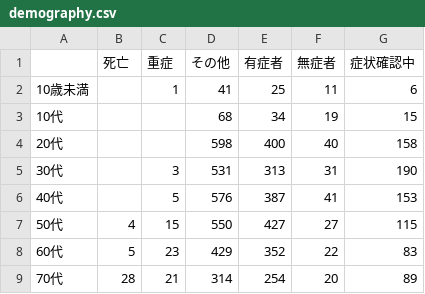
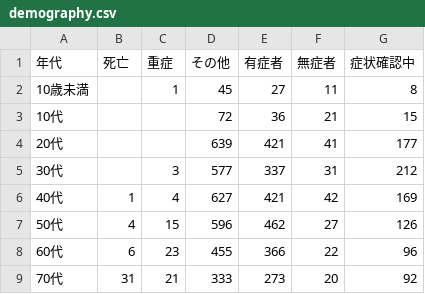
Before and after one commit to kaz-ogiwara/covid19, a CSV file: data/demography.csv, drawn as a sheet; only a part is shown; the diff covers the shown part only.

```diff
--- a/data/demography.csv
+++ b/data/demography.csv
@@ -1,9 +1,9 @@
-,死亡,重症,その他,有症者,無症者,症状確認中
-10歳未満,,1,41,25,11,6
-10代,,,68,34,19,15
-20代,,,598,400,40,158
-30代,,3,531,313,31,190
-40代,,5,576,387,41,153
-50代,4,15,550,427,27,115
-60代,5,23,429,352,22,83
-70代,28,21,314,254,20,89
+年代,死亡,重症,その他,有症者,無症者,症状確認中
+10歳未満,,1,45,27,11,8
+10代,,,72,36,21,15
+20代,,,639,421,41,177
+30代,,3,577,337,31,212
+40代,1,4,627,421,42,169
+50代,4,15,596,462,27,126
+60代,6,23,455,366,22,96
+70代,31,21,333,273,20,92
```
Also changed, not shown: 11 edited cells elsewhere in this file, data/prefectures-2.csv, data/prefectures.csv, 2 other files.
